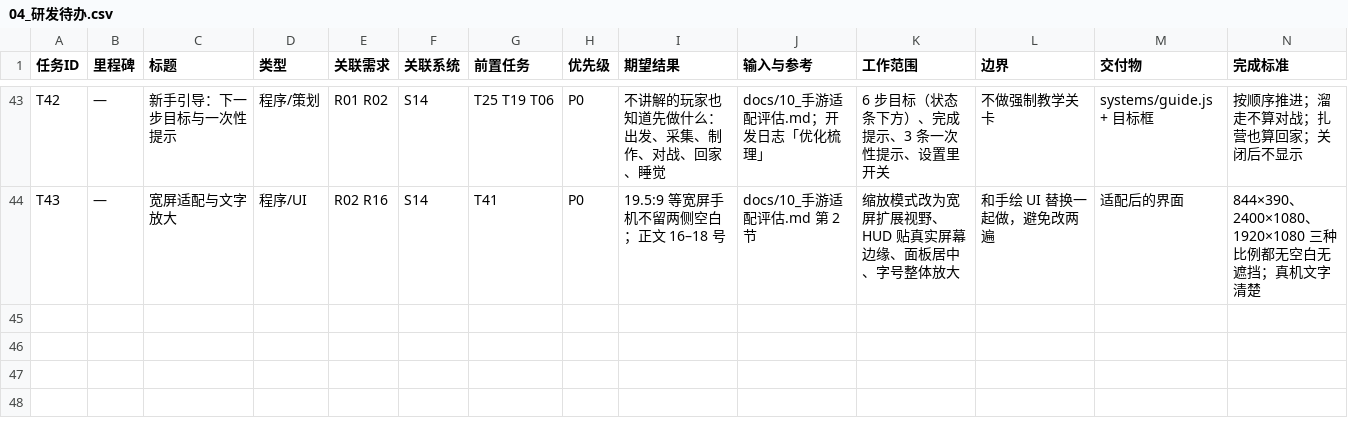
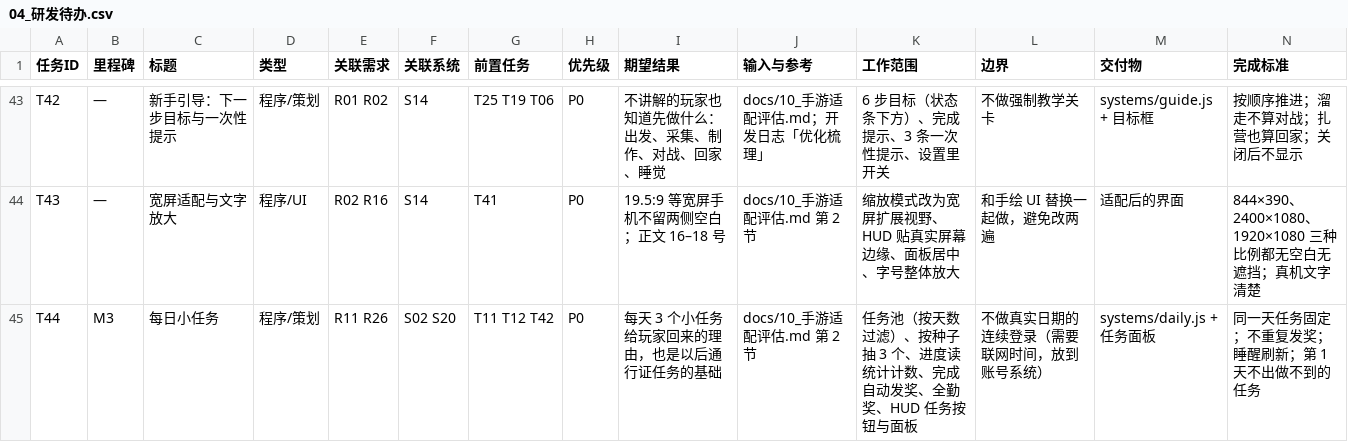
Before and after one commit to Tugoukezhang/lingmu-survival, a CSV file: docs/04_研发待办.csv, drawn as a sheet; only a part is shown, gaps mark what is left out; rows hold the shown columns only; the diff names each change by its address in the sheet, - before the commit and + after, or states it on an @@ line.

```diff
--- a/docs/04_研发待办.csv
+++ b/docs/04_研发待办.csv
+row 45: T44 | M3 | 每日小任务 | 程序/策划 | R11 R26 | S02 S20 | T11 T12 T42 | P0 | 每天 3 个小任务给玩家回来的理由，也是以后通行证任务的基础 | docs/10_手游适配评估.md 第 2 节 | 任务池（按天数过滤）、按种子抽 3 个、进度读统计计数、完成自动发奖、全勤奖、HUD 任务按钮与面板 | 不做真实日期的连续登录（需要联网时间，放到账号系统） | systems/daily.js + 任务面板 | 同一天任务固定；不重复发奖；睡醒刷新；第 1 天不出做不到的任务
```
Also changed, not shown: 10 other files.
